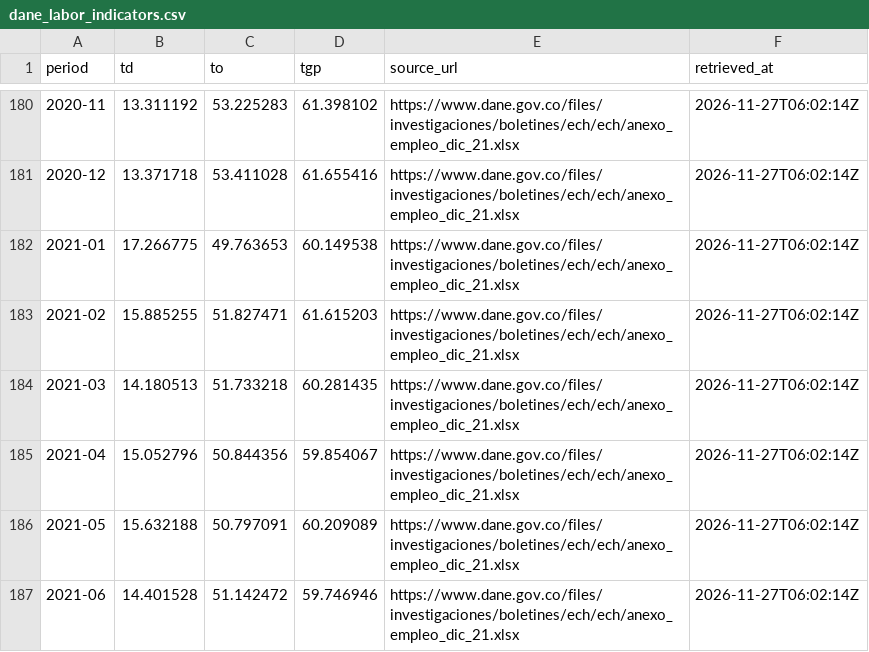
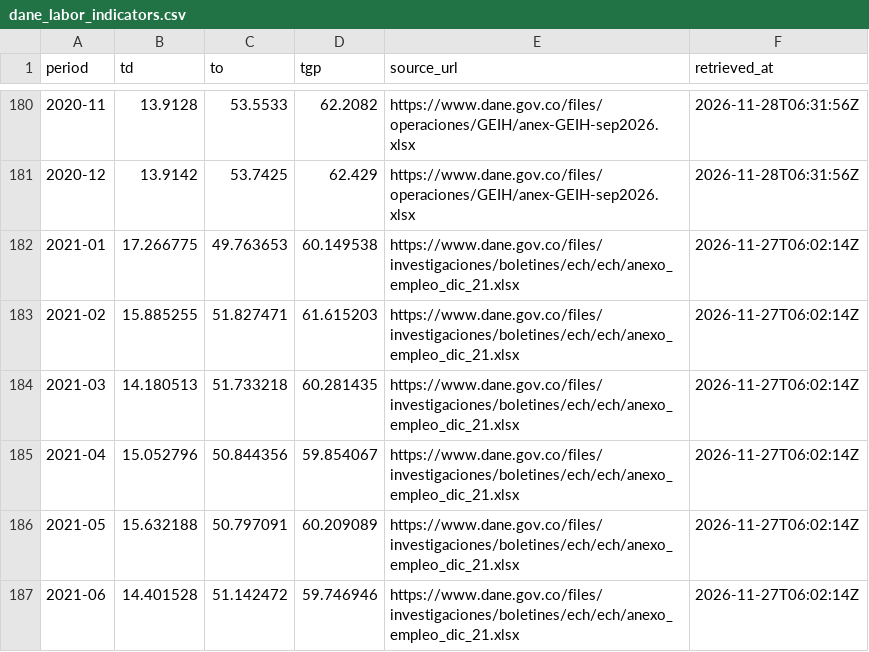
Before and after one commit to Stebandido77/pulso, a CSV file: data/reference/dane_labor_indicators.csv, drawn as a sheet; only a part is shown, gaps mark what is left out; the diff covers the shown part only.

Commit message:
fix(reference): 2020 se valida contra el anexo retroproyectado al marco 2018
Los microdatos de 2020 (catálogo 780) traen factores retroproyectados al
CNPV 2018: con pulso coinciden con anex-GEIH-sep2026.xlsx (≤ 0,000048 pp
en los 10 meses que cargan) y no con anexo_empleo_dic_21.xlsx (hasta
1,56 pp). 2019 y 2021 siguen contra el anexo del marco 2005.

Solo se reemplazan las 12 filas de 2020 de dane_labor_indicators.csv.

```diff
--- a/data/reference/dane_labor_indicators.csv
+++ b/data/reference/dane_labor_indicators.csv
@@ -180,3 +180,3 @@ period,td,to,tgp,source_url,retrieved_at
-2020-11,13.311192,53.225283,61.398102,https://www.dane.gov.co/files/investigaciones/boletines/ech/ech/anexo_empleo_dic_21.xlsx,2026-11-27T06:02:14Z
-2020-12,13.371718,53.411028,61.655416,https://www.dane.gov.co/files/investigaciones/boletines/ech/ech/anexo_empleo_dic_21.xlsx,2026-11-27T06:02:14Z
+2020-11,13.9128,53.5533,62.2082,https://www.dane.gov.co/files/operaciones/GEIH/anex-GEIH-sep2026.xlsx,2026-11-28T06:31:56Z
+2020-12,13.9142,53.7425,62.429,https://www.dane.gov.co/files/operaciones/GEIH/anex-GEIH-sep2026.xlsx,2026-11-28T06:31:56Z
 2021-01,17.266775,49.763653,60.149538,https://www.dane.gov.co/files/investigaciones/boletines/ech/ech/anexo_empleo_dic_21.xlsx,2026-11-27T06:02:14Z
```
Also changed, not shown: 50 edited cells elsewhere in this file, 5 other files.
